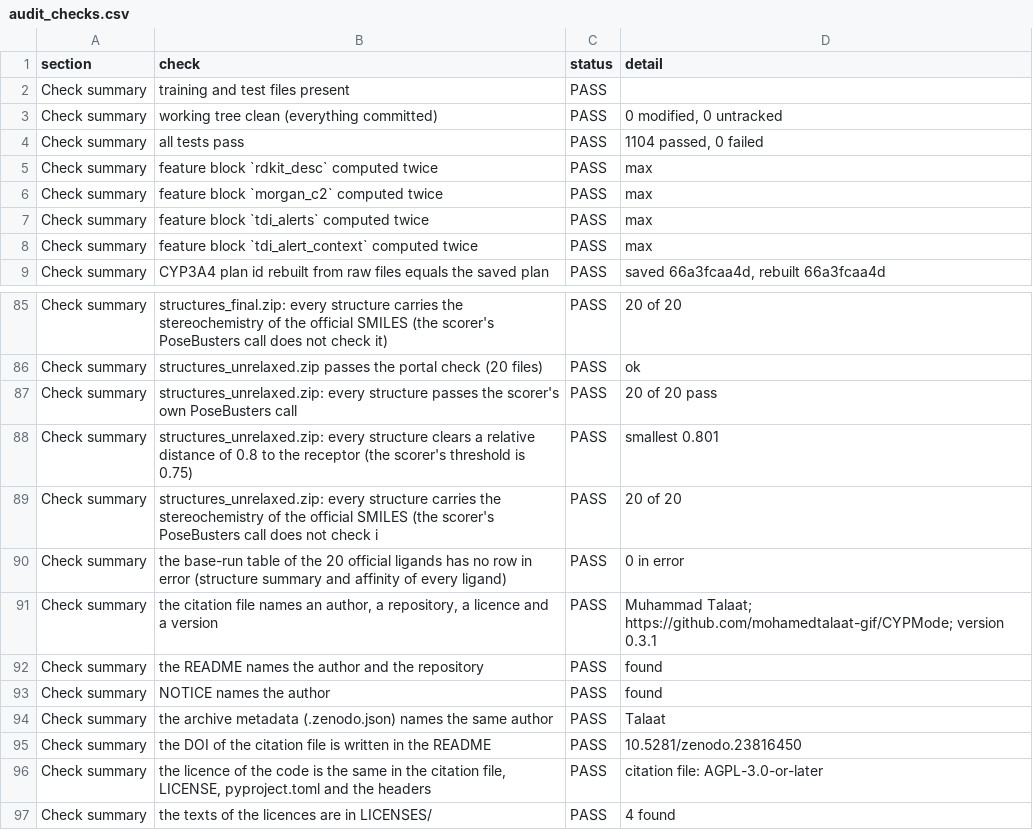
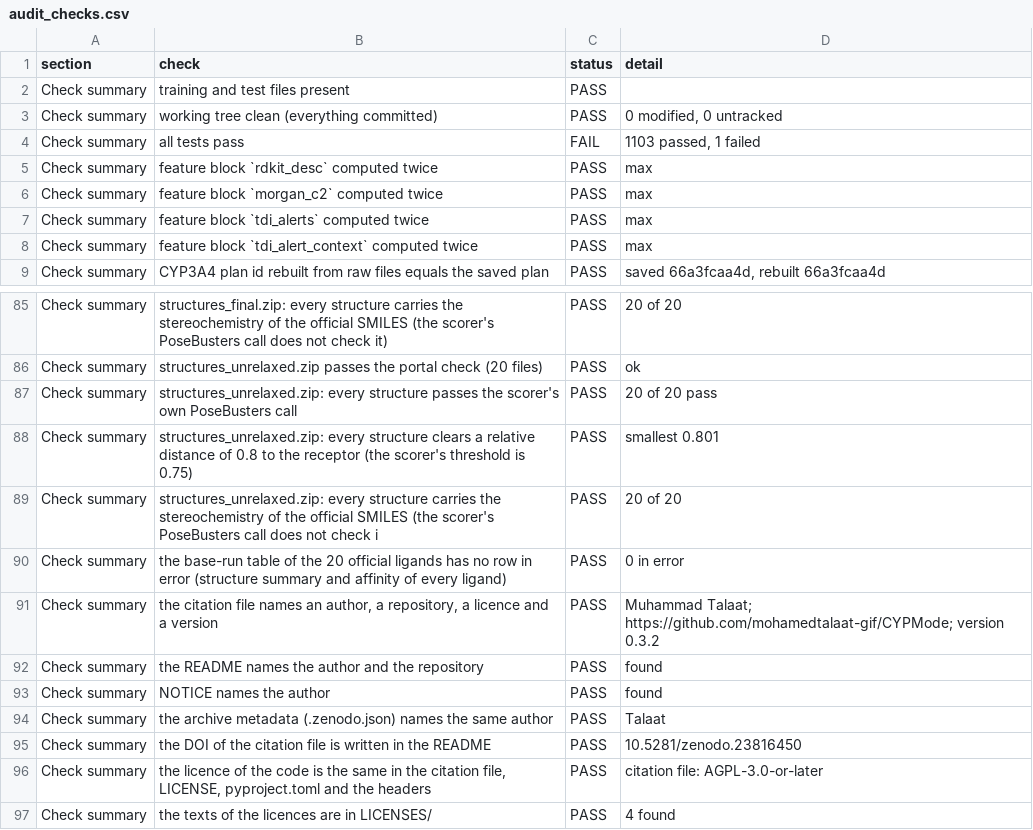
Before and after one commit to mohamedtalaat-gif/CYPMode, a CSV file: explorer/full/data/audit_checks.csv, drawn as a sheet; only a part is shown, gaps mark what is left out.

```diff
--- a/explorer/full/data/audit_checks.csv
+++ b/explorer/full/data/audit_checks.csv
@@ -3,3 +3,3 @@ Check summary,training and test files present,PASS,
 Check summary,working tree clean (everything committed),PASS,"0 modified, 0 untracked"
-Check summary,all tests pass,PASS,"1104 passed, 0 failed"
+Check summary,all tests pass,FAIL,"1103 passed, 1 failed"
 Check summary,feature block `rdkit_desc` computed twice,PASS,max
@@ -90,3 +90,3 @@ Check summary,structures_unrelaxed.zip: every structure carries the stereochemis
 Check summary,the base-run table of the 20 official ligands has no row in error (structure summary and affinity of every ligand),PASS,0 in error
-Check summary,"the citation file names an author, a repository, a licence and a version",PASS,Muhammad Talaat; https://github.com/mohamedtalaat-gif/CYPMode; version 0.3.1
+Check summary,"the citation file names an author, a repository, a licence and a version",PASS,Muhammad Talaat; https://github.com/mohamedtalaat-gif/CYPMode; version 0.3.2
 Check summary,the README names the author and the repository,PASS,found
```
Also changed, not shown: explorer/full/data/artifacts.csv, explorer/full/data/limitations.csv, 33 other files.
